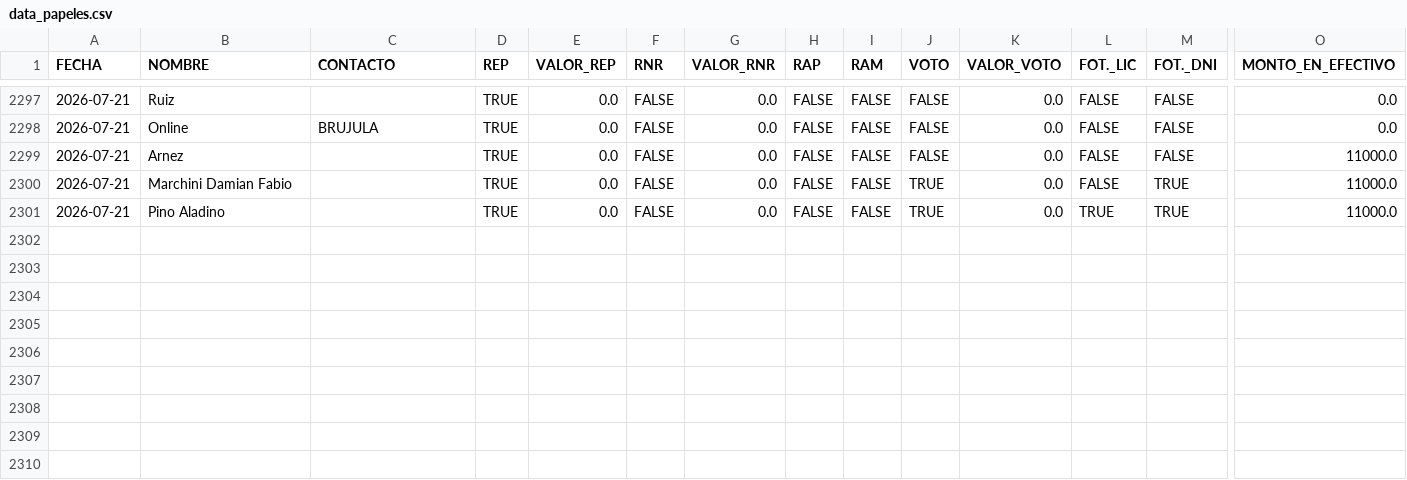
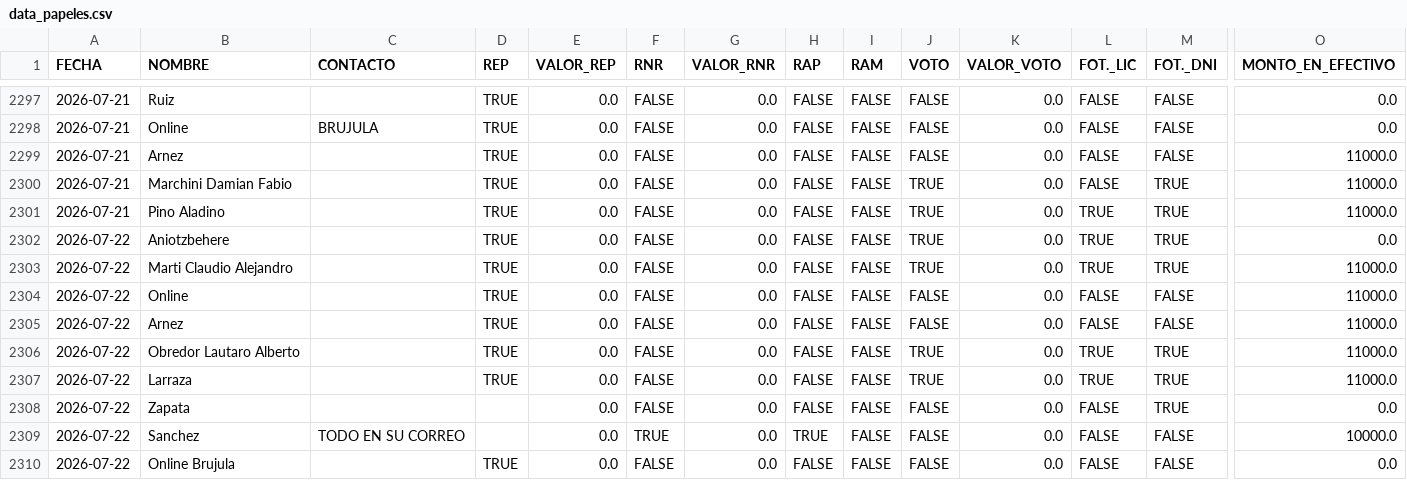
Before and after one commit to marianellaveronicacarrasco/signos_analisis_excel, a CSV file: data_papeles.csv, drawn as a sheet; only a part is shown, gaps mark what is left out; rows hold the shown columns only; the diff names each change by its address in the sheet, - before the commit and + after, or states it on an @@ line.

```diff
--- a/data_papeles.csv
+++ b/data_papeles.csv
+row 2302: 2026-07-22 | Aniotzbehere |  | TRUE | 0.0 | FALSE | 0.0 | FALSE | FALSE | TRUE | 0.0 | TRUE | TRUE | 0.0
+row 2303: 2026-07-22 | Marti Claudio Alejandro |  | TRUE | 0.0 | FALSE | 0.0 | FALSE | FALSE | TRUE | 0.0 | TRUE | TRUE | 11000.0
+row 2304: 2026-07-22 | Online |  | TRUE | 0.0 | FALSE | 0.0 | FALSE | FALSE | FALSE | 0.0 | FALSE | FALSE | 11000.0
+row 2305: 2026-07-22 | Arnez |  | TRUE | 0.0 | FALSE | 0.0 | FALSE | FALSE | FALSE | 0.0 | FALSE | FALSE | 11000.0
+row 2306: 2026-07-22 | Obredor Lautaro Alberto |  | TRUE | 0.0 | FALSE | 0.0 | FALSE | FALSE | TRUE | 0.0 | TRUE | TRUE | 11000.0
+row 2307: 2026-07-22 | Larraza |  | TRUE | 0.0 | FALSE | 0.0 | FALSE | FALSE | TRUE | 0.0 | TRUE | TRUE | 11000.0
+row 2308: 2026-07-22 | Zapata |  |  | 0.0 | FALSE | 0.0 | FALSE | FALSE | FALSE | 0.0 | FALSE | TRUE | 0.0
+row 2309: 2026-07-22 | Sanchez | TODO EN SU CORREO |  | 0.0 | TRUE | 0.0 | TRUE | FALSE | FALSE | 0.0 | FALSE | FALSE | 10000.0
+row 2310: 2026-07-22 | Online Brujula |  | TRUE | 0.0 | FALSE | 0.0 | FALSE | FALSE | FALSE | 0.0 | FALSE | FALSE | 0.0
```
Also changed, not shown: data_general.csv.
